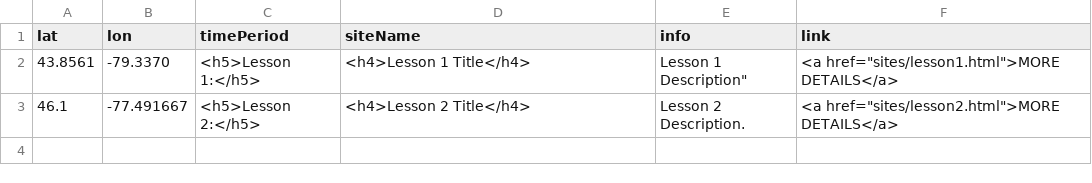
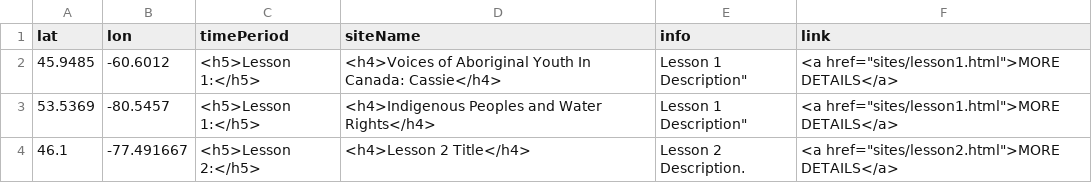
Before and after one commit to smol023/FNMI, a CSV file: sites/aa-sites-popup.csv, drawn as a sheet.

Commit message:
Update aa-sites-popup.csv

```diff
--- a/sites/aa-sites-popup.csv
+++ b/sites/aa-sites-popup.csv
@@ -1,3 +1,4 @@
 lat,lon,timePeriod,siteName,info,link
-43.8561, -79.3370,<h5>Lesson 1:</h5>,<h4>Lesson 1 Title</h4>,Lesson 1 Description",<a href="sites/lesson1.html">MORE DETAILS</a>
+45.9485, -60.6012,<h5>Lesson 1:</h5>,<h4>Voices of Aboriginal Youth In Canada: Cassie</h4>,Lesson 1 Description",<a href="sites/lesson1.html">MORE DETAILS</a>
+53.5369, -80.5457,<h5>Lesson 1:</h5>,<h4>Indigenous Peoples and Water Rights</h4>,Lesson 1 Description",<a href="sites/lesson1.html">MORE DETAILS</a>
 46.1,-77.491667,<h5>Lesson 2:</h5>,<h4>Lesson 2 Title</h4>,"Lesson 2 Description.",<a href="sites/lesson2.html">MORE DETAILS</a>
```
